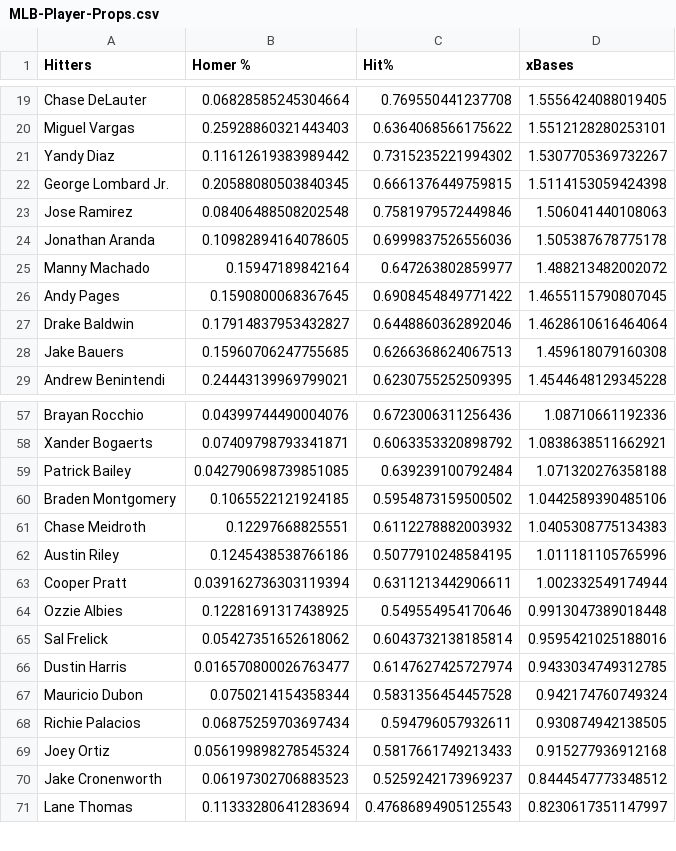
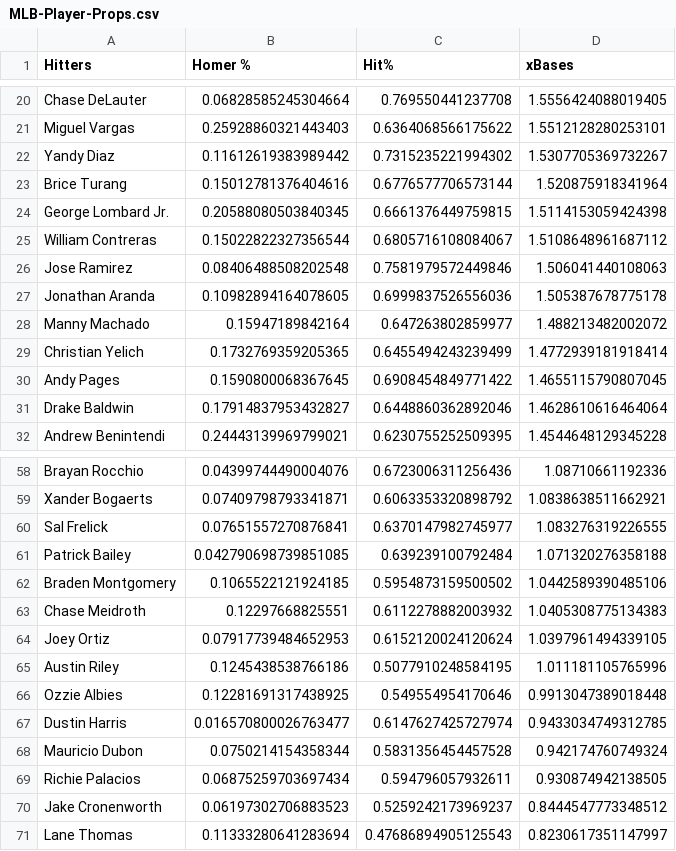
Before and after one commit to jack-simon4/jacks-models, a CSV file: src/assets/MLB-Player-Props.csv, drawn as a sheet; only a part is shown, gaps mark what is left out; the diff covers the shown part only.

```diff
--- a/src/assets/MLB-Player-Props.csv
+++ b/src/assets/MLB-Player-Props.csv
@@ -21,3 +22,5 @@ Miguel Vargas,0.25928860321443403,0.6364068566175622,1.5512128280253101
 Yandy Diaz,0.11612619383989442,0.7315235221994302,1.5307705369732267
+Brice Turang,0.15012781376404616,0.6776577706573144,1.520875918341964
 George Lombard Jr.,0.20588080503840345,0.6661376449759815,1.5114153059424398
+William Contreras,0.15022822327356544,0.6805716108084067,1.5108648961687112
 Jose Ramirez,0.08406488508202548,0.7581979572449846,1.506041440108063
@@ -25,5 +28,5 @@ Jonathan Aranda,0.10982894164078605,0.6999837526556036,1.505387678775178
 Manny Machado,0.15947189842164,0.647263802859977,1.488213482002072
+Christian Yelich,0.1732769359205365,0.6455494243239499,1.4772939181918414
 Andy Pages,0.1590800068367645,0.6908454849771422,1.4655115790807045
 Drake Baldwin,0.17914837953432827,0.6448860362892046,1.4628610616464064
-Jake Bauers,0.15960706247755685,0.6266368624067513,1.459618079160308
 Andrew Benintendi,0.24443139969799021,0.6230755252509395,1.4544648129345228
@@ -58,2 +59,3 @@ Brayan Rocchio,0.04399744490004076,0.6723006311256436,1.08710661192336
 Xander Bogaerts,0.07409798793341871,0.6063353320898792,1.0838638511662921
+Sal Frelick,0.07651557270876841,0.6370147982745977,1.083276319226555
 Patrick Bailey,0.042790698739851085,0.639239100792484,1.071320276358188
@@ -61,6 +63,5 @@ Braden Montgomery,0.1065522121924185,0.5954873159500502,1.0442589390485106
 Chase Meidroth,0.12297668825551,0.6112278882003932,1.0405308775134383
+Joey Ortiz,0.07917739484652953,0.6152120024120624,1.0397961494339105
 Austin Riley,0.1245438538766186,0.5077910248584195,1.011181105765996
-Cooper Pratt,0.039162736303119394,0.6311213442906611,1.002332549174944
 Ozzie Albies,0.12281691317438925,0.549554954170646,0.9913047389018448
-Sal Frelick,0.05427351652618062,0.6043732138185814,0.9595421025188016
 Dustin Harris,0.016570800026763477,0.6147627425727974,0.9433034749312785
@@ -68,3 +69,2 @@ Mauricio Dubon,0.0750214154358344,0.5831356454457528,0.942174760749324
 Richie Palacios,0.06875259703697434,0.594796057932611,0.930874942138505
-Joey Ortiz,0.056199898278545324,0.5817661749213433,0.915277936912168
 Jake Cronenworth,0.06197302706883523,0.5259242173969237,0.8444547773348512
```
Also changed, not shown: 4 added rows and 5 removed rows elsewhere in this file, 1 other file.
